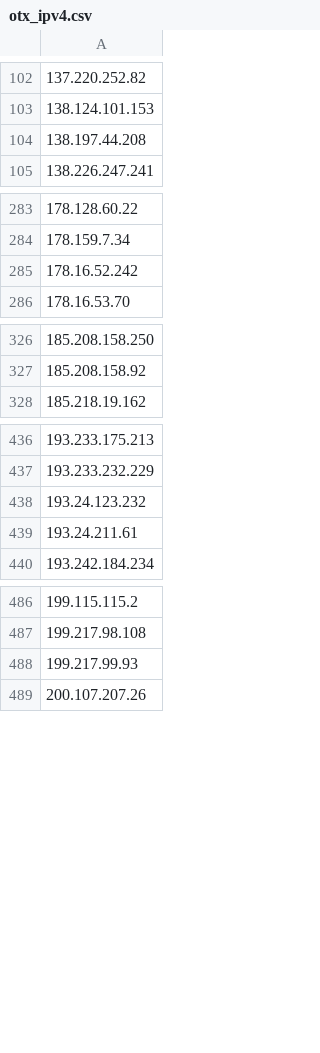
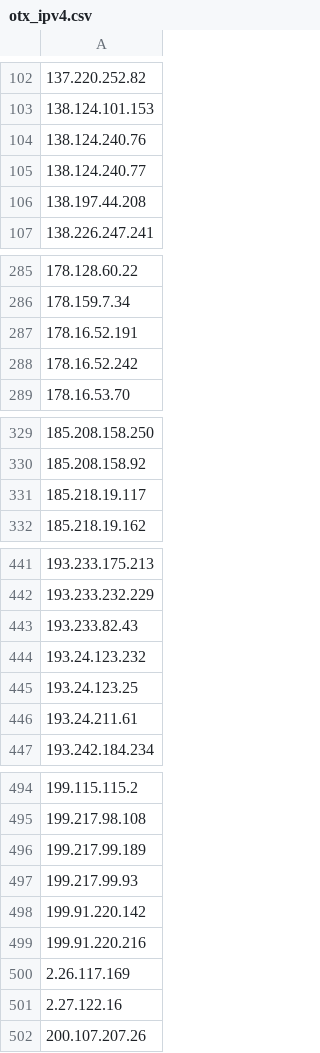
Before and after one commit to Y3liZXJzZWN1cml0eQ/indicators, a CSV file: iocs/otx_ipv4.csv, drawn as a sheet; only a part is shown, gaps mark what is left out; the diff covers the shown part only; the diff names each change by its address in the sheet, - before the commit and + after, or states it on an @@ line.

Commit message:
Update OTX IPv4 IOCs

```diff
--- a/iocs/otx_ipv4.csv
+++ b/iocs/otx_ipv4.csv
+row 104: 138.124.240.76
+row 105: 138.124.240.77
+row 287: 178.16.52.191
+row 331: 185.218.19.117
+row 443: 193.233.82.43
+row 445: 193.24.123.25
+row 496: 199.217.99.189
+row 498: 199.91.220.142
+row 499: 199.91.220.216
+row 500: 2.26.117.169
+row 501: 2.27.122.16
```
Also changed, not shown: 8 added rows elsewhere in this file.
